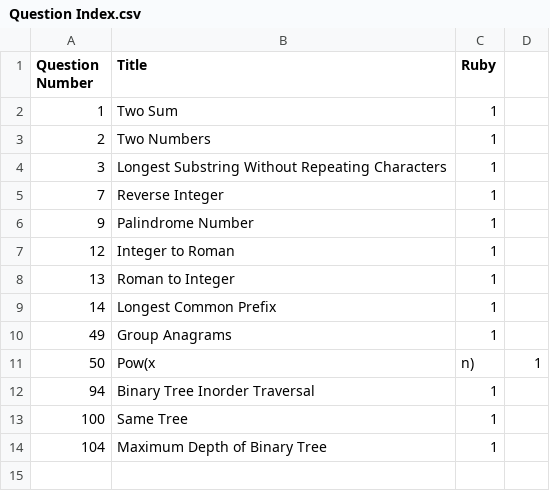
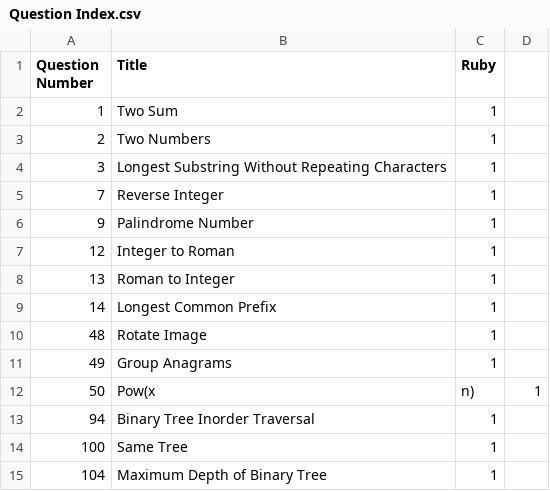
Before and after one commit to Creavin/LeetCode, a CSV file: Question Index.csv, drawn as a sheet; the diff names each change by its address in the sheet, - before the commit and + after, or states it on an @@ line.

Commit message:
Add Rotate Image

```diff
--- a/Question Index.csv
+++ b/Question Index.csv
+row 10: 48 | Rotate Image | 1
```
Also changed, not shown: 1 other file.
